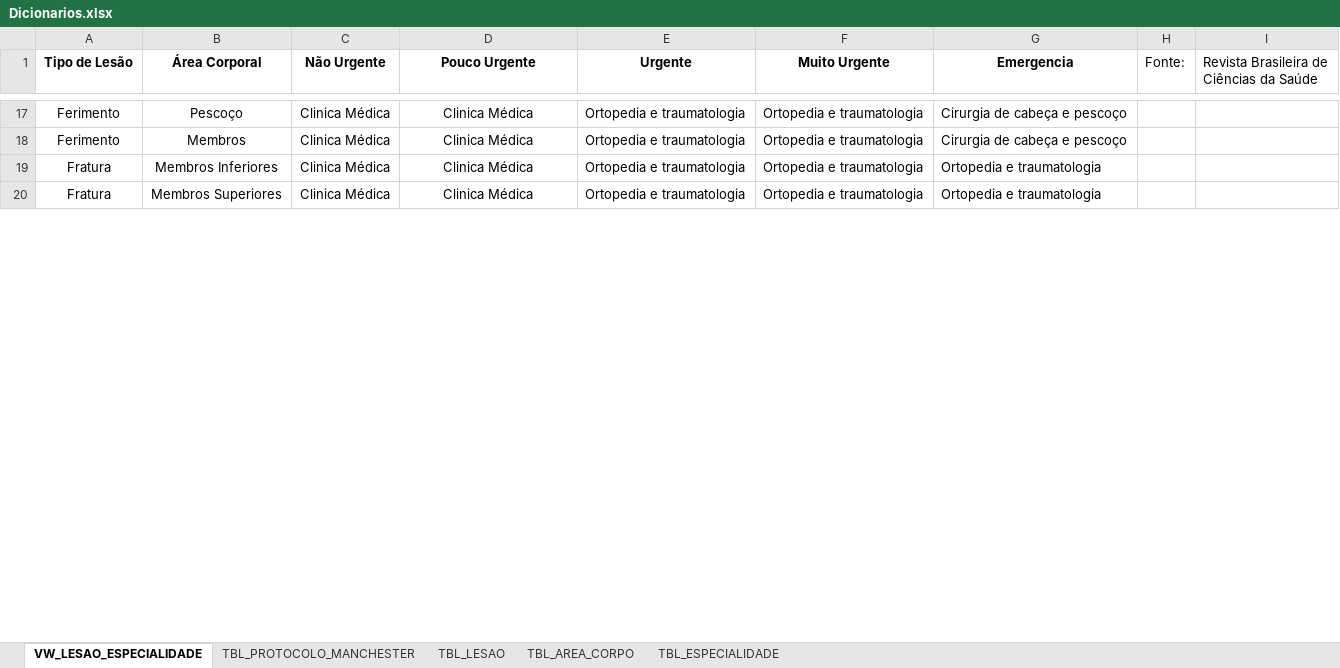
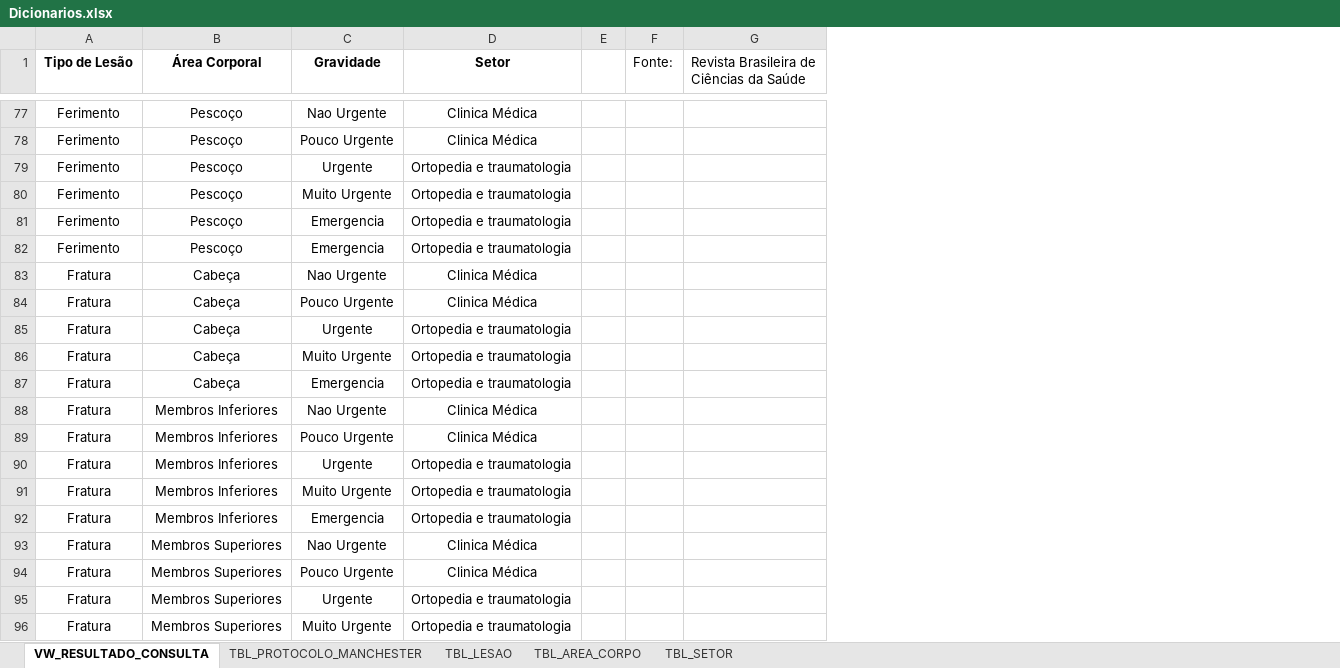
Before and after one commit to pbl2018ita/pbl2018, an Excel workbook: Time_03/Dicionario/Dicionarios.xlsx, sheet VW_RESULTADO_CONSULTA, drawn as a sheet; only a part is shown, gaps mark what is left out; values as stored, in another font and other column widths than the file's, no borders; charts and pictures not drawn; removed rows and columns are numbered as before the commit, all else as after; the diff covers the shown part only; the diff names each change by its address in the sheet, - before the commit and + after, or states it on an @@ line.

```diff
--- a/Time_03/Dicionario/Dicionarios.xlsx (sheet VW_RESULTADO_CONSULTA)
+++ b/Time_03/Dicionario/Dicionarios.xlsx (sheet VW_RESULTADO_CONSULTA)
-sheet tab: VW_LESAO_ESPECIALIDADE
+sheet tab: VW_RESULTADO_CONSULTA
-sheet tab: TBL_ESPECIALIDADE
+sheet tab: TBL_SETOR
-column C (Não Urgente), rows 17-20: all Clinica Médica
+column C (Gravidade), rows 77-78: Nao Urgente | Pouco Urgente; row 88: Nao Urgente; row 93: Nao Urgente
-column E (Urgente), rows 17-20: all Ortopedia e traumatologia
-column F (Muito Urgente), rows 17-20: all Ortopedia e traumatologia
-column G (Emergencia), rows 17-20: Cirurgia de cabeça e pescoço | Cirurgia de cabeça e pescoço | Ortopedia e traumatologia | Ortopedia e traumatologia
+column E, empty
-D1: Pouco Urgente
+D1: Setor
-B78 (Área Corporal): Membros
+B78 (Área Corporal): Pescoço
+row 79: Ferimento | Pescoço | Urgente | Ortopedia e traumatologia
+row 80: Ferimento | Pescoço | Muito Urgente | Ortopedia e traumatologia
+row 81: Ferimento | Pescoço | Emergencia | Ortopedia e traumatologia
+row 82: Ferimento | Pescoço | Emergencia | Ortopedia e traumatologia
+row 83: Fratura | Cabeça | Nao Urgente | Clinica Médica
+row 84: Fratura | Cabeça | Pouco Urgente | Clinica Médica
+row 85: Fratura | Cabeça | Urgente | Ortopedia e traumatologia
+row 86: Fratura | Cabeça | Muito Urgente | Ortopedia e traumatologia
+row 87: Fratura | Cabeça | Emergencia | Ortopedia e traumatologia
+row 89: Fratura | Membros Inferiores | Pouco Urgente | Clinica Médica
+row 90: Fratura | Membros Inferiores | Urgente | Ortopedia e traumatologia
+row 91: Fratura | Membros Inferiores | Muito Urgente | Ortopedia e traumatologia
+row 92: Fratura | Membros Inferiores | Emergencia | Ortopedia e traumatologia
+row 94: Fratura | Membros Superiores | Pouco Urgente | Clinica Médica
+row 95: Fratura | Membros Superiores | Urgente | Ortopedia e traumatologia
+row 96: Fratura | Membros Superiores | Muito Urgente | Ortopedia e traumatologia
```
Also changed, not shown: 273 added rows and 2 edited cells elsewhere in this sheet, sheet TBL_SETOR, charts or pictures, 2 other files.
